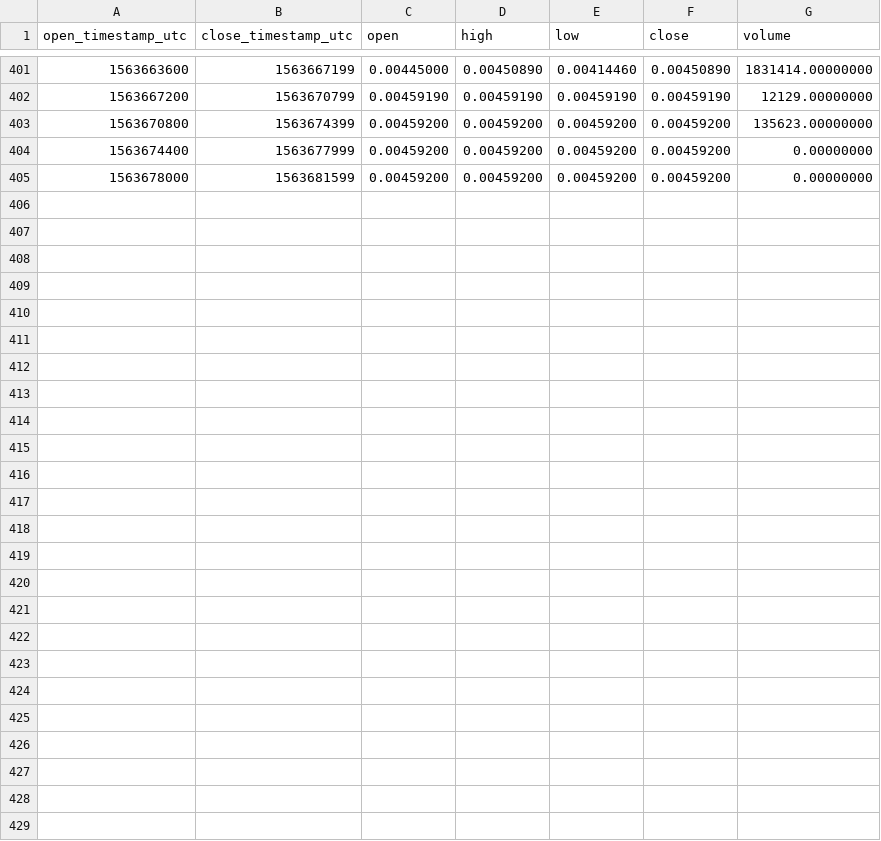
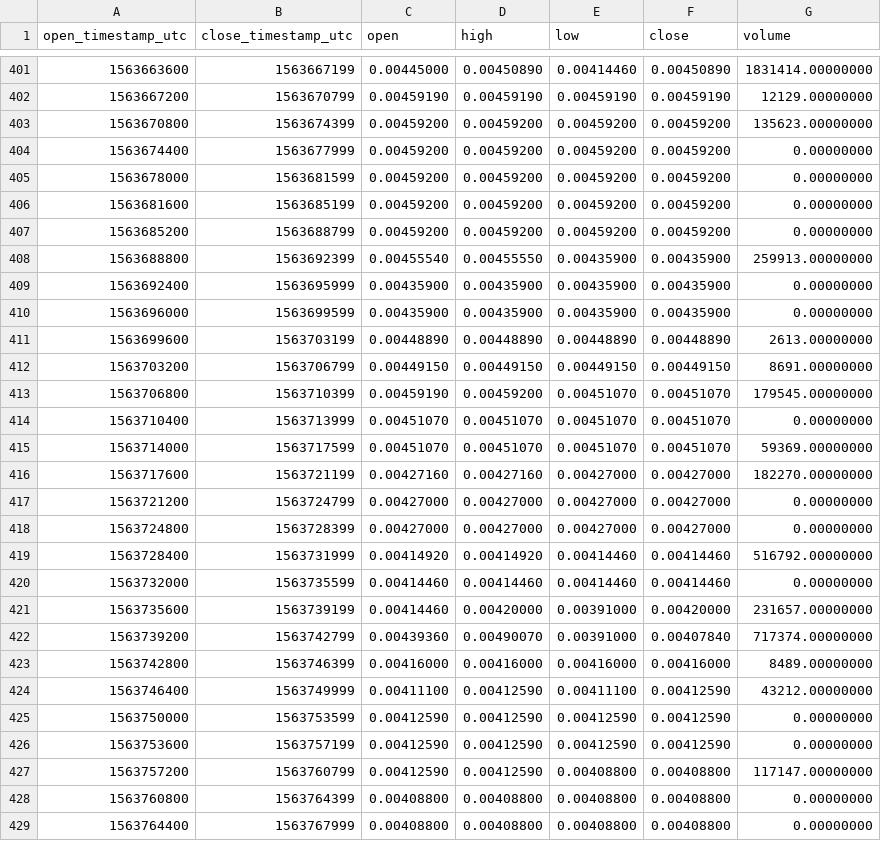
Before and after one commit to cryptobigbro/binance-ERDUSDC, a CSV file: binance-ERDUSDC-1h.csv, drawn as a sheet; only a part is shown, gaps mark what is left out.

Commit message:
Update OHLCV data.

```diff
--- a/binance-ERDUSDC-1h.csv
+++ b/binance-ERDUSDC-1h.csv
@@ -405 +405,25 @@ open_timestamp_utc,close_timestamp_utc,open,high,low,close,volume
 1563678000,1563681599,0.00459200,0.00459200,0.00459200,0.00459200,0.00000000
+1563681600,1563685199,0.00459200,0.00459200,0.00459200,0.00459200,0.00000000
+1563685200,1563688799,0.00459200,0.00459200,0.00459200,0.00459200,0.00000000
+1563688800,1563692399,0.00455540,0.00455550,0.00435900,0.00435900,259913.00000000
+1563692400,1563695999,0.00435900,0.00435900,0.00435900,0.00435900,0.00000000
+1563696000,1563699599,0.00435900,0.00435900,0.00435900,0.00435900,0.00000000
+1563699600,1563703199,0.00448890,0.00448890,0.00448890,0.00448890,2613.00000000
+1563703200,1563706799,0.00449150,0.00449150,0.00449150,0.00449150,8691.00000000
+1563706800,1563710399,0.00459190,0.00459200,0.00451070,0.00451070,179545.00000000
+1563710400,1563713999,0.00451070,0.00451070,0.00451070,0.00451070,0.00000000
+1563714000,1563717599,0.00451070,0.00451070,0.00451070,0.00451070,59369.00000000
+1563717600,1563721199,0.00427160,0.00427160,0.00427000,0.00427000,182270.00000000
+1563721200,1563724799,0.00427000,0.00427000,0.00427000,0.00427000,0.00000000
+1563724800,1563728399,0.00427000,0.00427000,0.00427000,0.00427000,0.00000000
+1563728400,1563731999,0.00414920,0.00414920,0.00414460,0.00414460,516792.00000000
+1563732000,1563735599,0.00414460,0.00414460,0.00414460,0.00414460,0.00000000
+1563735600,1563739199,0.00414460,0.00420000,0.00391000,0.00420000,231657.00000000
+1563739200,1563742799,0.00439360,0.00490070,0.00391000,0.00407840,717374.00000000
+1563742800,1563746399,0.00416000,0.00416000,0.00416000,0.00416000,8489.00000000
+1563746400,1563749999,0.00411100,0.00412590,0.00411100,0.00412590,43212.00000000
+1563750000,1563753599,0.00412590,0.00412590,0.00412590,0.00412590,0.00000000
+1563753600,1563757199,0.00412590,0.00412590,0.00412590,0.00412590,0.00000000
+1563757200,1563760799,0.00412590,0.00412590,0.00408800,0.00408800,117147.00000000
+1563760800,1563764399,0.00408800,0.00408800,0.00408800,0.00408800,0.00000000
+1563764400,1563767999,0.00408800,0.00408800,0.00408800,0.00408800,0.00000000
```
Also changed, not shown: binance-ERDUSDC-1d.csv, 1 other file.
